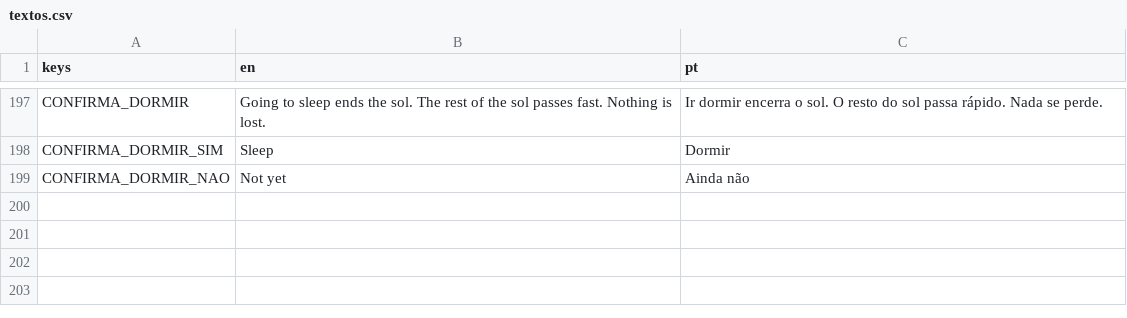
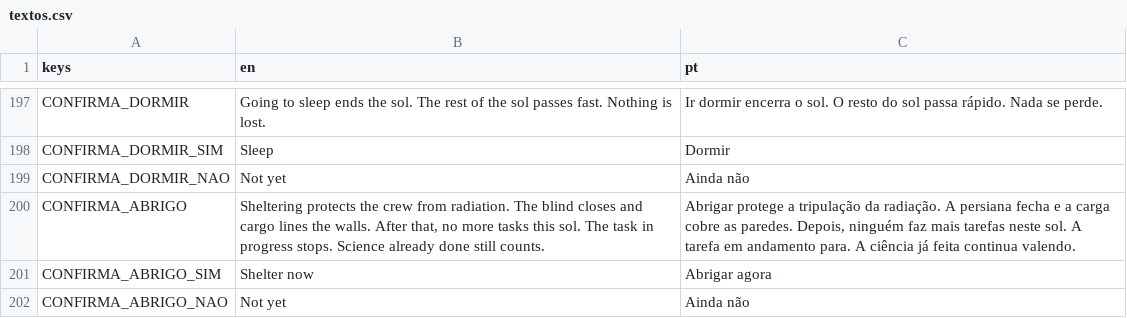
Before and after one commit to FreitasVarejo/five-sols-on-mars, a CSV file: textos/textos.csv, drawn as a sheet; only a part is shown, gaps mark what is left out.

```diff
--- a/textos/textos.csv
+++ b/textos/textos.csv
@@ -199 +199,4 @@ CONFIRMA_DORMIR_SIM,Sleep,Dormir
 CONFIRMA_DORMIR_NAO,Not yet,Ainda não
+CONFIRMA_ABRIGO,"Sheltering protects the crew from radiation. The blind closes and cargo lines the walls. After that, no more tasks this sol. The task in progress stops. Science already done still counts.","Abrigar protege a tripulação da radiação. A persiana fecha e a carga cobre as paredes. Depois, ninguém faz mais tarefas neste sol. A tarefa em andamento para. A ciência já feita continua valendo."
+CONFIRMA_ABRIGO_SIM,Shelter now,Abrigar agora
+CONFIRMA_ABRIGO_NAO,Not yet,Ainda não
```
Also changed, not shown: 3 other files.
